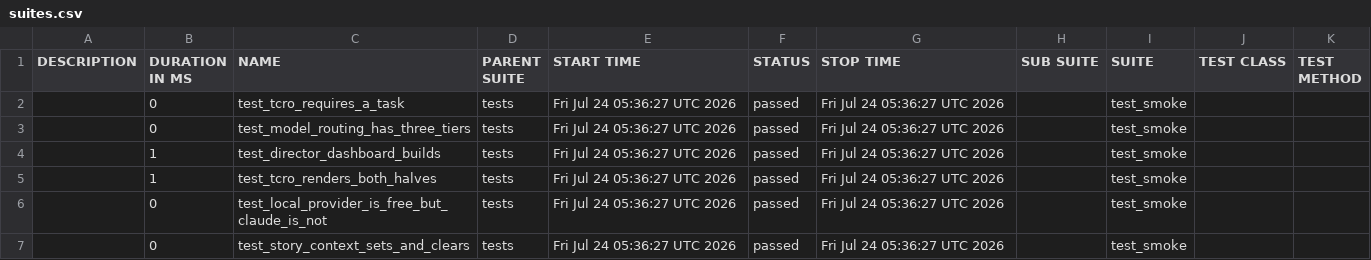
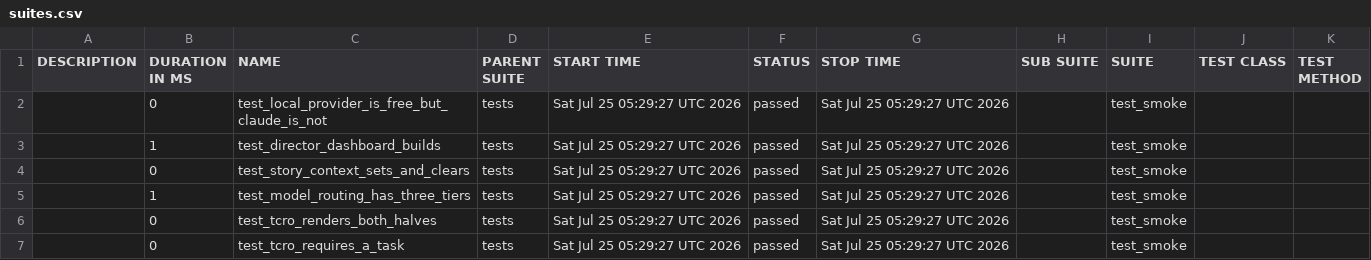
Before and after one commit to Anandraj-pro/OmniTest-AI, a CSV file: data/suites.csv, drawn as a sheet.

```diff
--- a/data/suites.csv
+++ b/data/suites.csv
@@ -1,7 +1,7 @@
 "DESCRIPTION","DURATION IN MS","NAME","PARENT SUITE","START TIME","STATUS","STOP TIME","SUB SUITE","SUITE","TEST CLASS","TEST METHOD"
-"","0","test_tcro_requires_a_task","tests","Fri Jul 24 05:36:27 UTC 2026","passed","Fri Jul 24 05:36:27 UTC 2026","","test_smoke","",""
-"","0","test_model_routing_has_three_tiers","tests","Fri Jul 24 05:36:27 UTC 2026","passed","Fri Jul 24 05:36:27 UTC 2026","","test_smoke","",""
-"","1","test_director_dashboard_builds","tests","Fri Jul 24 05:36:27 UTC 2026","passed","Fri Jul 24 05:36:27 UTC 2026","","test_smoke","",""
-"","1","test_tcro_renders_both_halves","tests","Fri Jul 24 05:36:27 UTC 2026","passed","Fri Jul 24 05:36:27 UTC 2026","","test_smoke","",""
-"","0","test_local_provider_is_free_but_claude_is_not","tests","Fri Jul 24 05:36:27 UTC 2026","passed","Fri Jul 24 05:36:27 UTC 2026","","test_smoke","",""
-"","0","test_story_context_sets_and_clears","tests","Fri Jul 24 05:36:27 UTC 2026","passed","Fri Jul 24 05:36:27 UTC 2026","","test_smoke","",""
+"","0","test_local_provider_is_free_but_claude_is_not","tests","Sat Jul 25 05:29:27 UTC 2026","passed","Sat Jul 25 05:29:27 UTC 2026","","test_smoke","",""
+"","1","test_director_dashboard_builds","tests","Sat Jul 25 05:29:27 UTC 2026","passed","Sat Jul 25 05:29:27 UTC 2026","","test_smoke","",""
+"","0","test_story_context_sets_and_clears","tests","Sat Jul 25 05:29:27 UTC 2026","passed","Sat Jul 25 05:29:27 UTC 2026","","test_smoke","",""
+"","1","test_model_routing_has_three_tiers","tests","Sat Jul 25 05:29:27 UTC 2026","passed","Sat Jul 25 05:29:27 UTC 2026","","test_smoke","",""
+"","0","test_tcro_renders_both_halves","tests","Sat Jul 25 05:29:27 UTC 2026","passed","Sat Jul 25 05:29:27 UTC 2026","","test_smoke","",""
+"","0","test_tcro_requires_a_task","tests","Sat Jul 25 05:29:27 UTC 2026","passed","Sat Jul 25 05:29:27 UTC 2026","","test_smoke","",""
```
Also changed, not shown: 30 other files.
